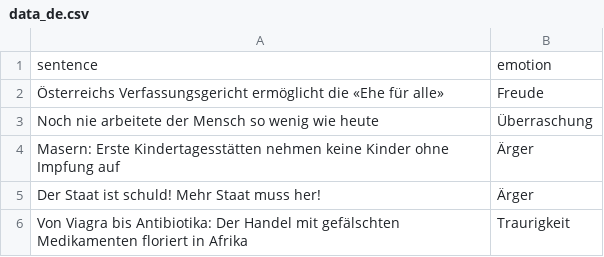
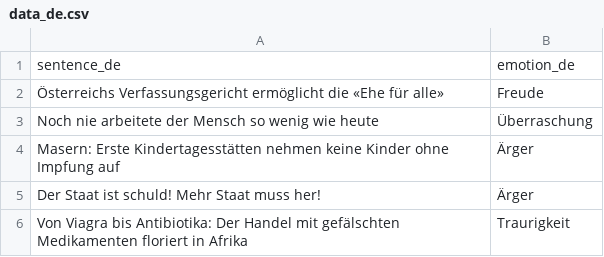
Before and after one commit to richardhoehn/mtsu.coms.qualifying-exam, a CSV file: src/data/data_de.csv, drawn as a sheet; only a part is shown.

```diff
--- a/src/data/data_de.csv
+++ b/src/data/data_de.csv
@@ -1,2 +1,2 @@
-sentence,emotion
+sentence_de,emotion_de
 Österreichs Verfassungsgericht ermöglicht die «Ehe für alle»,Freude
```
Also changed, not shown: 3 other files.
